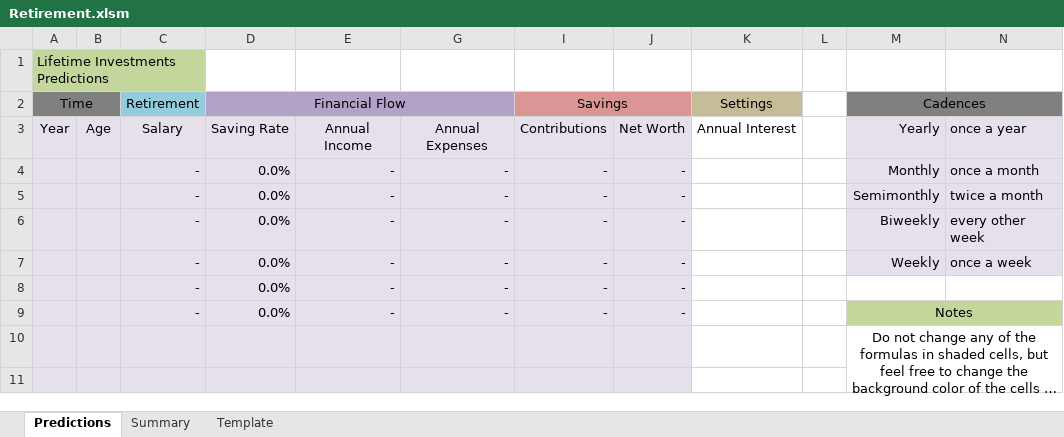
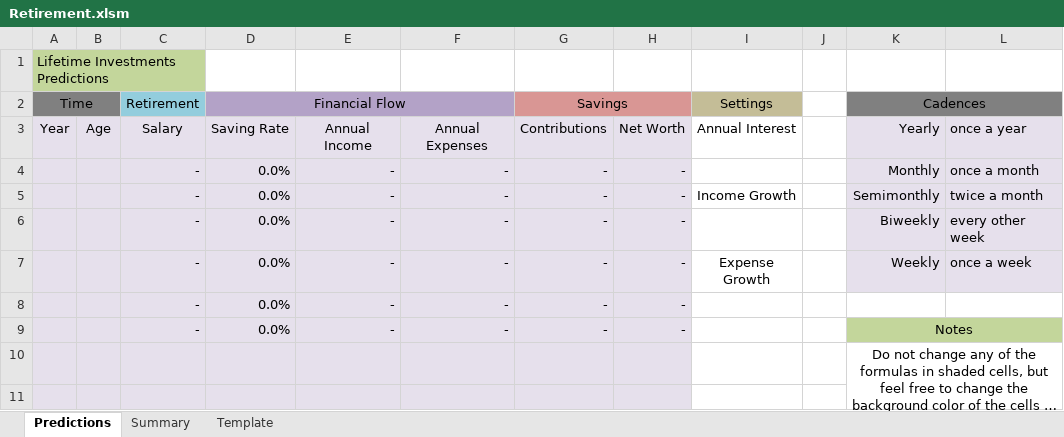
Before and after one commit to Eternyte/financial-organization, an Excel workbook: Retirement.xlsm, sheet Predictions, drawn as a sheet; only a part is shown; long unchanged cells end in …; values as stored, in another font and other column widths than the file's, no borders; conditional formats not drawn; addresses are those after the commit; the diff names each change by its address in the sheet, - before the commit and + after, or states it on an @@ line.

Commit message:
Update Predictions worksheet and fix bugs.

```diff
--- a/Retirement.xlsm (sheet Predictions)
+++ b/Retirement.xlsm (sheet Predictions)
-I5 (Settings): (empty)
+I5 (Settings): Income Growth
-I7 (Settings): (empty)
+I7 (Settings): Expense Growth
```
Also changed, not shown: formulas that keep their value, hidden cells.
